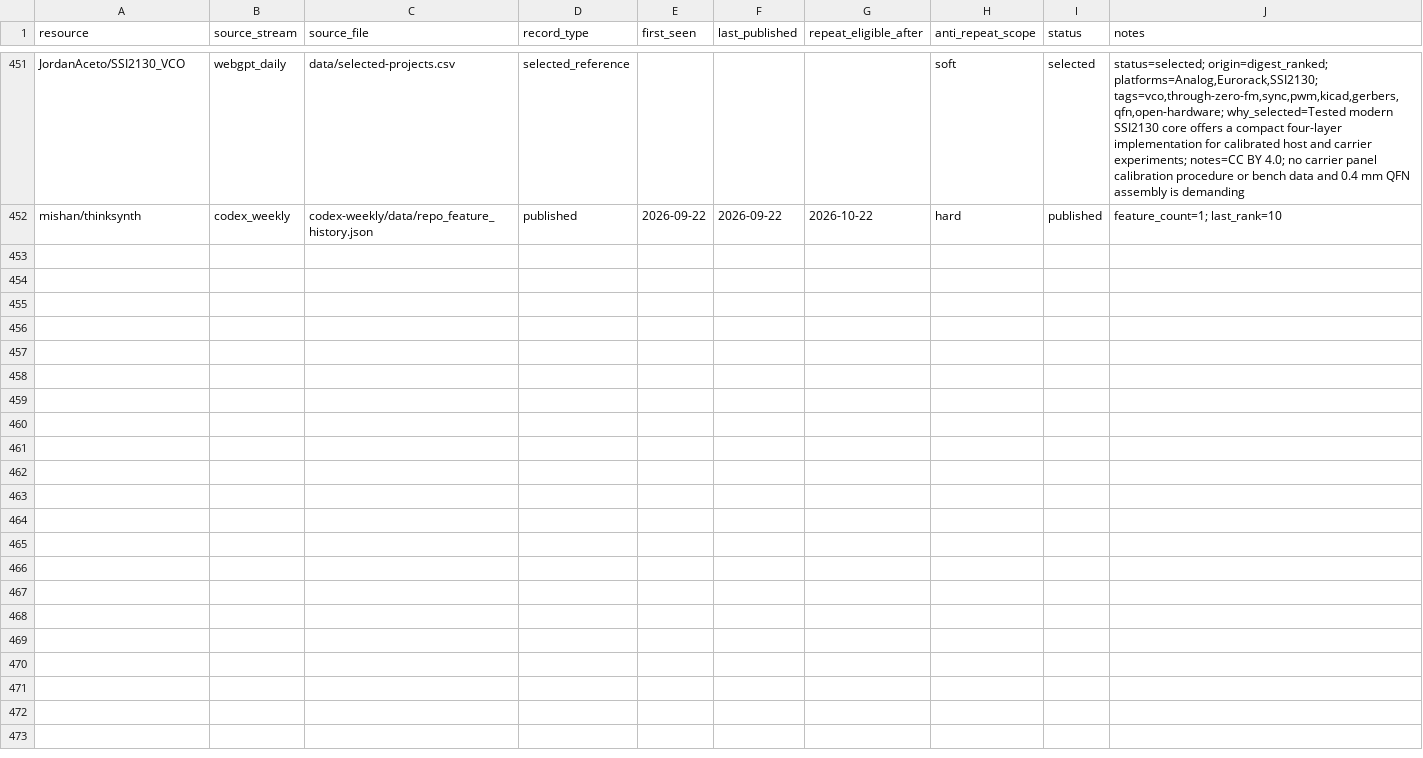
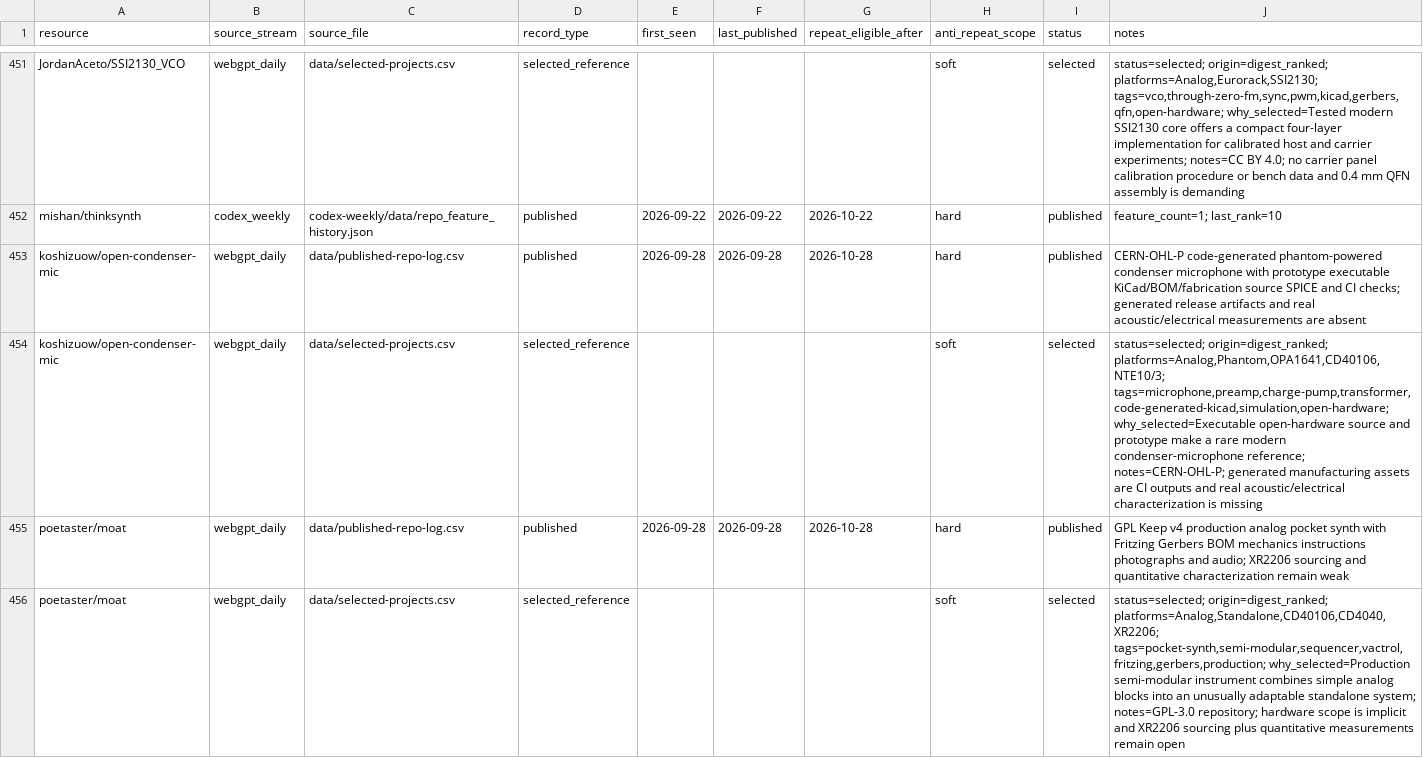
Before and after one commit to Denys/embedded-audio-mine, a CSV file: data/common-anti-repeat-index.csv, drawn as a sheet; only a part is shown, gaps mark what is left out; the diff covers the shown part only.

Commit message:
Add Analog Audio Mine digest for 2026-09-28

```diff
--- a/data/common-anti-repeat-index.csv
+++ b/data/common-anti-repeat-index.csv
@@ -452 +452,5 @@ JordanAceto/SSI2130_VCO,webgpt_daily,data/selected-projects.csv,selected_referen
 mishan/thinksynth,codex_weekly,codex-weekly/data/repo_feature_history.json,published,2026-09-22,2026-09-22,2026-10-22,hard,published,feature_count=1; last_rank=10
+koshizuow/open-condenser-mic,webgpt_daily,data/published-repo-log.csv,published,2026-09-28,2026-09-28,2026-10-28,hard,published,CERN-OHL-P code-generated phantom-powered condenser microphone with prototype executable KiCad/BOM/fabrication source SPICE and CI checks; generated release artifacts and real acoustic/electrical measurements are absent
+koshizuow/open-condenser-mic,webgpt_daily,data/selected-projects.csv,selected_reference,,,,soft,selected,"status=selected; origin=digest_ranked; platforms=Analog,Phantom,OPA1641,CD40106,NTE10/3; tags=microphone,preamp,charge-pump,transformer,code-generated-kicad,simulation,open-hardware; why_selected=Executable open-hardware source and prototype make a rare modern condenser-microphone reference; notes=CERN-OHL-P; generated manufacturing assets are CI outputs and real acoustic/electrical characterization is missing"
+poetaster/moat,webgpt_daily,data/published-repo-log.csv,published,2026-09-28,2026-09-28,2026-10-28,hard,published,GPL Keep v4 production analog pocket synth with Fritzing Gerbers BOM mechanics instructions photographs and audio; XR2206 sourcing and quantitative characterization remain weak
+poetaster/moat,webgpt_daily,data/selected-projects.csv,selected_reference,,,,soft,selected,"status=selected; origin=digest_ranked; platforms=Analog,Standalone,CD40106,CD4040,XR2206; tags=pocket-synth,semi-modular,sequencer,vactrol,fritzing,gerbers,production; why_selected=Production semi-modular instrument combines simple analog blocks into an unusually adaptable standalone system; notes=GPL-3.0 repository; hardware scope is implicit and XR2206 sourcing plus quantitative measurements remain open"
```
Also changed, not shown: 4 added rows elsewhere in this file, data/published-repo-log.csv, data/selected-projects.csv, 3 other files.
